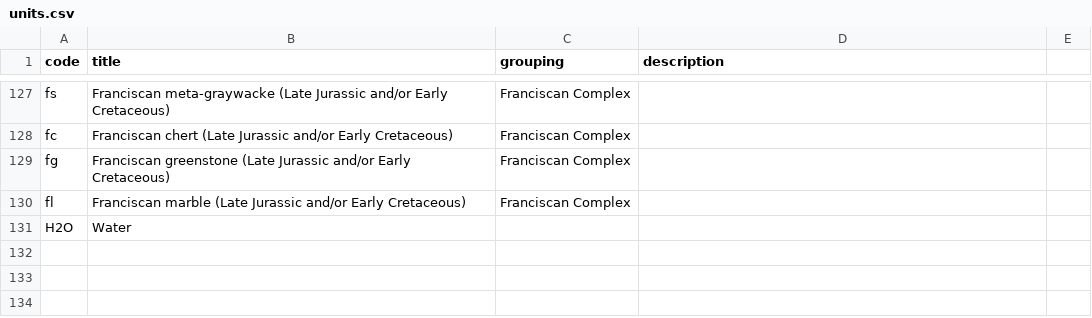
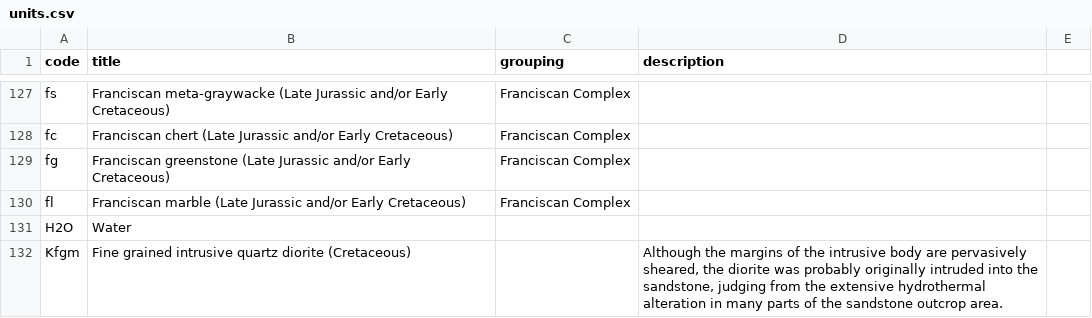
Before and after one commit to kueda/underfoot, a CSV file: sources/of96_252/units.csv, drawn as a sheet; only a part is shown, gaps mark what is left out.

Commit message:
Several updates to unit and controlled_span parsing

```diff
--- a/sources/of96_252/units.csv
+++ b/sources/of96_252/units.csv
@@ -133 +133,2 @@ fl,Franciscan marble (Late Jurassic and/or Early Cretaceous),Franciscan Complex,
 H2O,Water,,,
+Kfgm,Fine grained intrusive quartz diorite (Cretaceous),,"Although the margins of the intrusive body are pervasively sheared, the diorite was probably originally intruded into the sandstone, judging from the extensive hydrothermal alteration in many parts of the sandstone outcrop area.",
```
Also changed, not shown: sources/of94_622/units.csv, sources/of97_489/units.csv, 2 other files.
